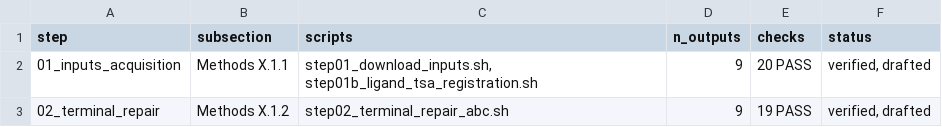
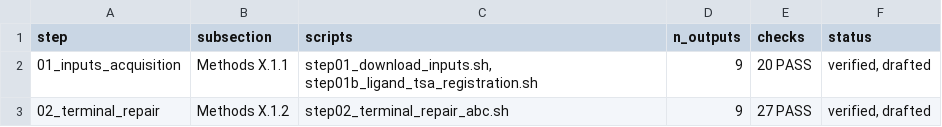
Before and after one commit to JessReid36/consolidated_works, a TSV file: INDEX.tsv, drawn as a sheet.

Commit message:
Step 02: terminal repair — 9 outputs, 27 checks, X.1.2 drafted; rigidity check added

```diff
--- a/INDEX.tsv
+++ b/INDEX.tsv
@@ -2,2 +2,2 @@ step	subsection	scripts	n_outputs	checks	status
 01_inputs_acquisition	Methods X.1.1	step01_download_inputs.sh, step01b_ligand_tsa_registration.sh	9	20 PASS	verified, drafted
-02_terminal_repair	Methods X.1.2	step02_terminal_repair_abc.sh	9	19 PASS	verified, drafted
+02_terminal_repair	Methods X.1.2	step02_terminal_repair_abc.sh	9	27 PASS	verified, drafted
```
Also changed, not shown: 5 other files.
